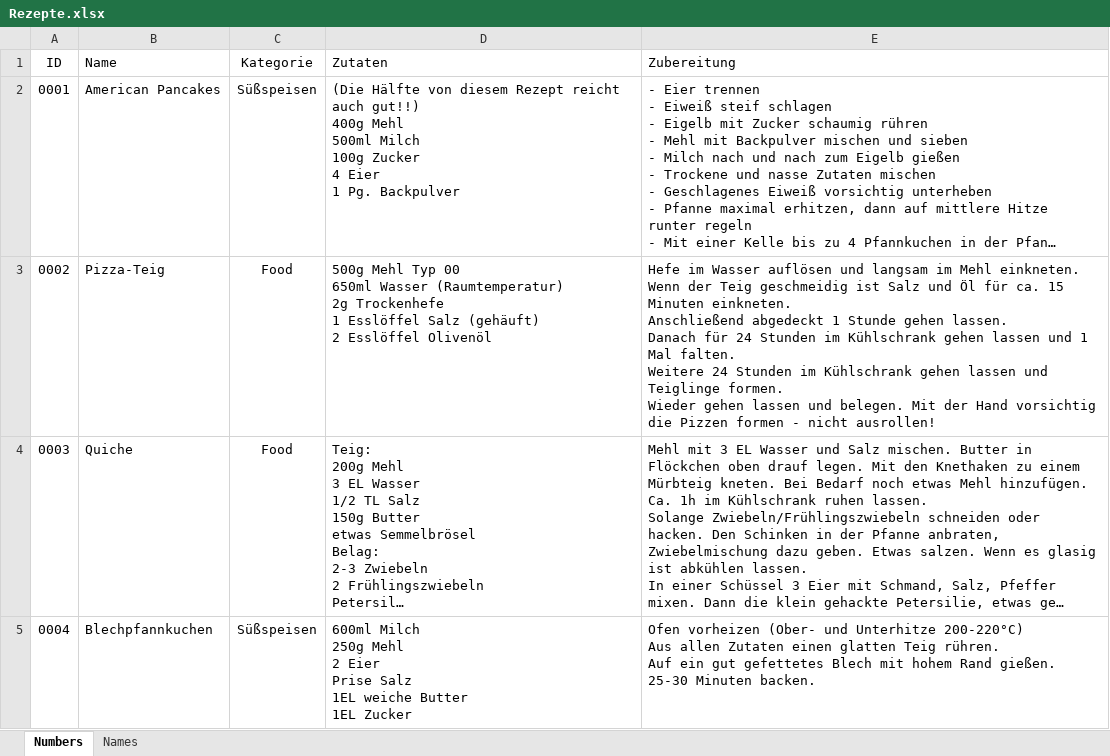
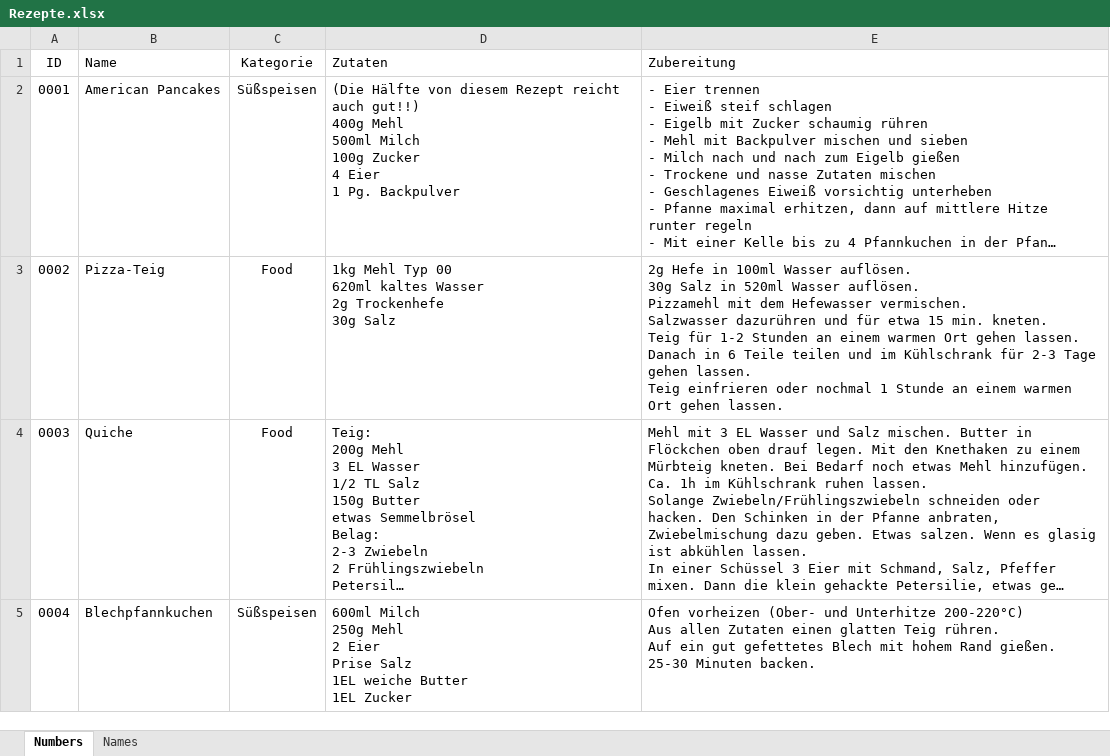
Before and after one commit to Master-B-Studios/homepage, an Excel workbook: Web-Tools/Cooking Corner/Rezepte.xlsx, sheet Numbers, drawn as a sheet; only a part is shown; long unchanged cells end in …; values as stored, in another font and other column widths than the file's, no borders; table styles not drawn; ↵ is a line break in a cell; the diff names each change by its address in the sheet, - before the commit and + after, or states it on an @@ line.

```diff
--- a/Web-Tools/Cooking Corner/Rezepte.xlsx (sheet Numbers)
+++ b/Web-Tools/Cooking Corner/Rezepte.xlsx (sheet Numbers)
-D3 (Zutaten): 500g Mehl Typ 00 ↵ 650ml Wasser (Raumtemperatur) ↵ 2g Trockenhefe ↵ 1 Esslöffel Salz (gehäuft) ↵ 2 Esslöffel Olivenöl
+D3 (Zutaten): 1kg Mehl Typ 00 ↵ 620ml kaltes Wasser ↵ 2g Trockenhefe ↵ 30g Salz
-E3 (Zubereitung): Hefe im Wasser auflösen und langsam im Mehl einkneten. ↵ Wenn der Teig geschmeidig ist Salz und Öl für ca. 15 Minuten einkneten. ↵ Anschließend abgedeckt 1 Stunde gehen lassen. ↵ Danach für 24 Stunden im Kühlschrank gehen lassen und 1 Mal falten. ↵ Weitere 24 Stunden im Kühlschrank gehen lassen und Teiglinge formen. ↵ Wieder gehen lassen und belegen. Mit der Hand vorsichtig die Pizzen formen - nicht ausrollen!
+E3 (Zubereitung): 2g Hefe in 100ml Wasser auflösen. ↵ 30g Salz in 520ml Wasser auflösen. ↵ Pizzamehl mit dem Hefewasser vermischen. ↵ Salzwasser dazurühren und für etwa 15 min. kneten. ↵ Teig für 1-2 Stunden an einem warmen Ort gehen lassen. Danach in 6 Teile teilen und im Kühlschrank für 2-3 Tage gehen lassen. ↵ Teig einfrieren oder nochmal 1 Stunde an einem warmen Ort gehen lassen.
```
Also changed, not shown: sheet Names, 1 other file.
